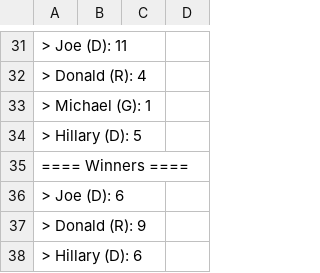
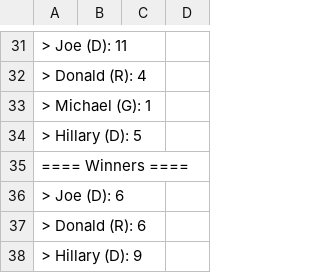
Before and after one commit to MZarns/voting-machine, a CSV file: outputFiles/ballotFile2Output.csv, drawn as a sheet; only a part is shown, gaps mark what is left out; the diff names each change by its address in the sheet, - before the commit and + after, or states it on an @@ line.

```diff
--- a/outputFiles/ballotFile2Output.csv
+++ b/outputFiles/ballotFile2Output.csv
-A37: > Donald (R): 9
+A37: > Donald (R): 6
-A38: > Hillary (D): 6
+A38: > Hillary (D): 9
```
Also changed, not shown: 3 other files.
